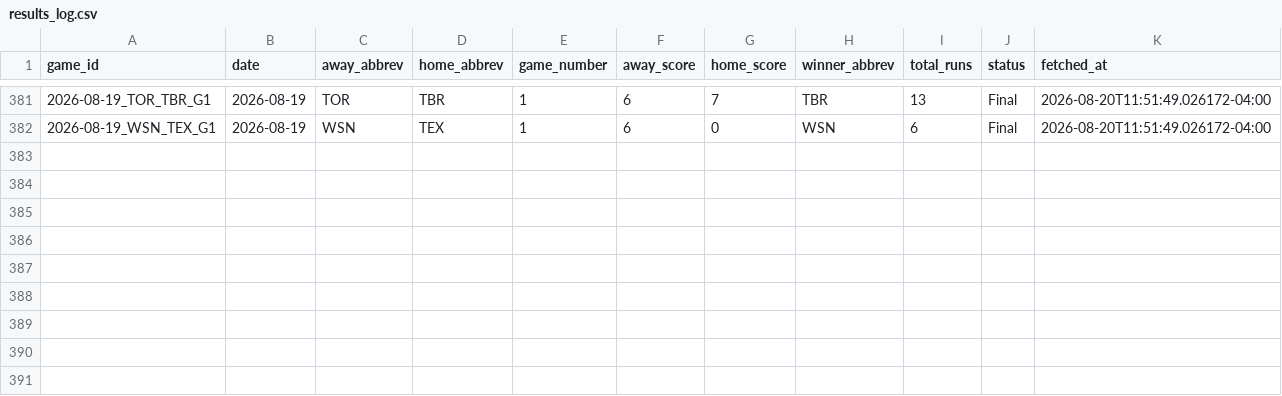
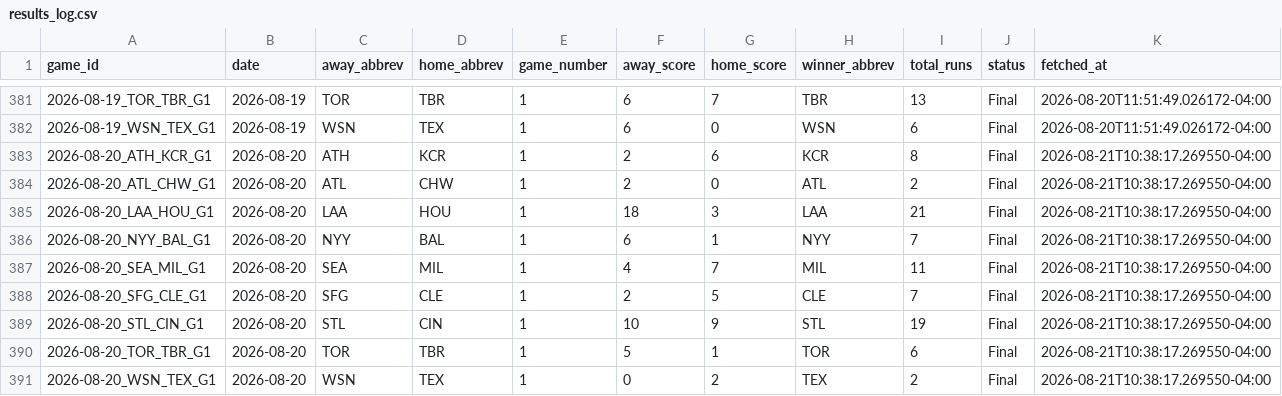
Before and after one commit to hobbescodez/sports, a CSV file: sports/mlb/data/results_log.csv, drawn as a sheet; only a part is shown, gaps mark what is left out; the diff names each change by its address in the sheet, - before the commit and + after, or states it on an @@ line.

```diff
--- a/sports/mlb/data/results_log.csv
+++ b/sports/mlb/data/results_log.csv
+row 383: 2026-08-20_ATH_KCR_G1 | 2026-08-20 | ATH | KCR | 1 | 2 | 6 | KCR | 8 | Final | 2026-08-21T10:38:17.269550-04:00
+row 384: 2026-08-20_ATL_CHW_G1 | 2026-08-20 | ATL | CHW | 1 | 2 | 0 | ATL | 2 | Final | 2026-08-21T10:38:17.269550-04:00
+row 385: 2026-08-20_LAA_HOU_G1 | 2026-08-20 | LAA | HOU | 1 | 18 | 3 | LAA | 21 | Final | 2026-08-21T10:38:17.269550-04:00
+row 386: 2026-08-20_NYY_BAL_G1 | 2026-08-20 | NYY | BAL | 1 | 6 | 1 | NYY | 7 | Final | 2026-08-21T10:38:17.269550-04:00
+row 387: 2026-08-20_SEA_MIL_G1 | 2026-08-20 | SEA | MIL | 1 | 4 | 7 | MIL | 11 | Final | 2026-08-21T10:38:17.269550-04:00
+row 388: 2026-08-20_SFG_CLE_G1 | 2026-08-20 | SFG | CLE | 1 | 2 | 5 | CLE | 7 | Final | 2026-08-21T10:38:17.269550-04:00
+row 389: 2026-08-20_STL_CIN_G1 | 2026-08-20 | STL | CIN | 1 | 10 | 9 | STL | 19 | Final | 2026-08-21T10:38:17.269550-04:00
+row 390: 2026-08-20_TOR_TBR_G1 | 2026-08-20 | TOR | TBR | 1 | 5 | 1 | TOR | 6 | Final | 2026-08-21T10:38:17.269550-04:00
+row 391: 2026-08-20_WSN_TEX_G1 | 2026-08-20 | WSN | TEX | 1 | 0 | 2 | TEX | 2 | Final | 2026-08-21T10:38:17.269550-04:00
```
Also changed, not shown: sports/mlb/data/predictions_log.csv, 2 other files.
